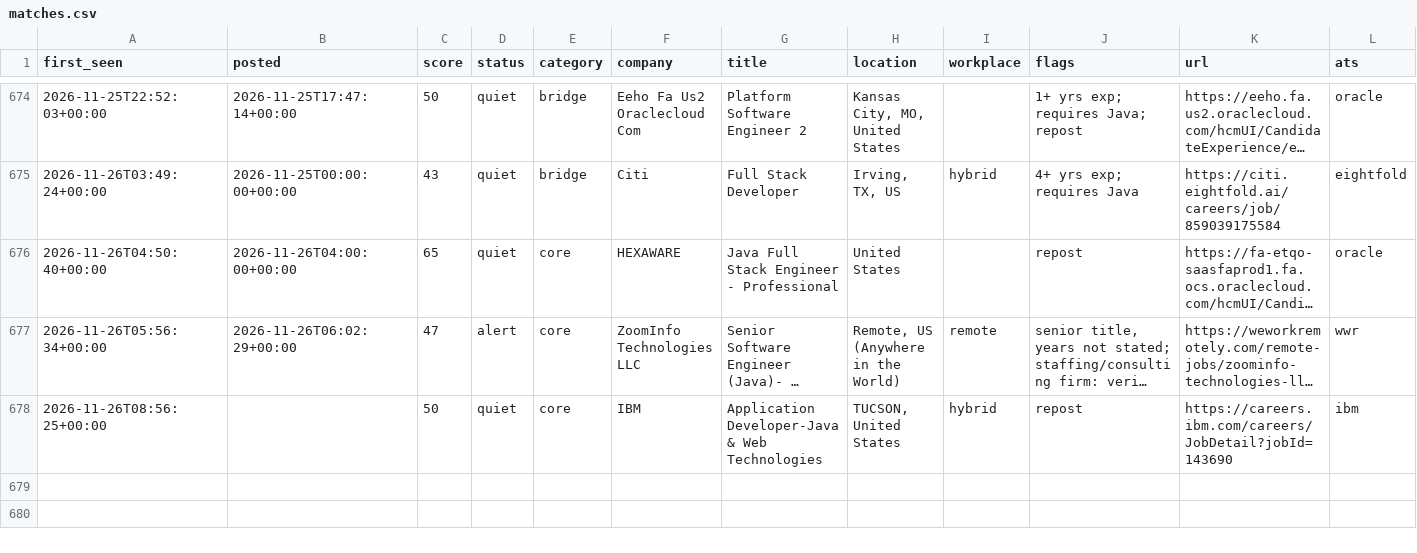
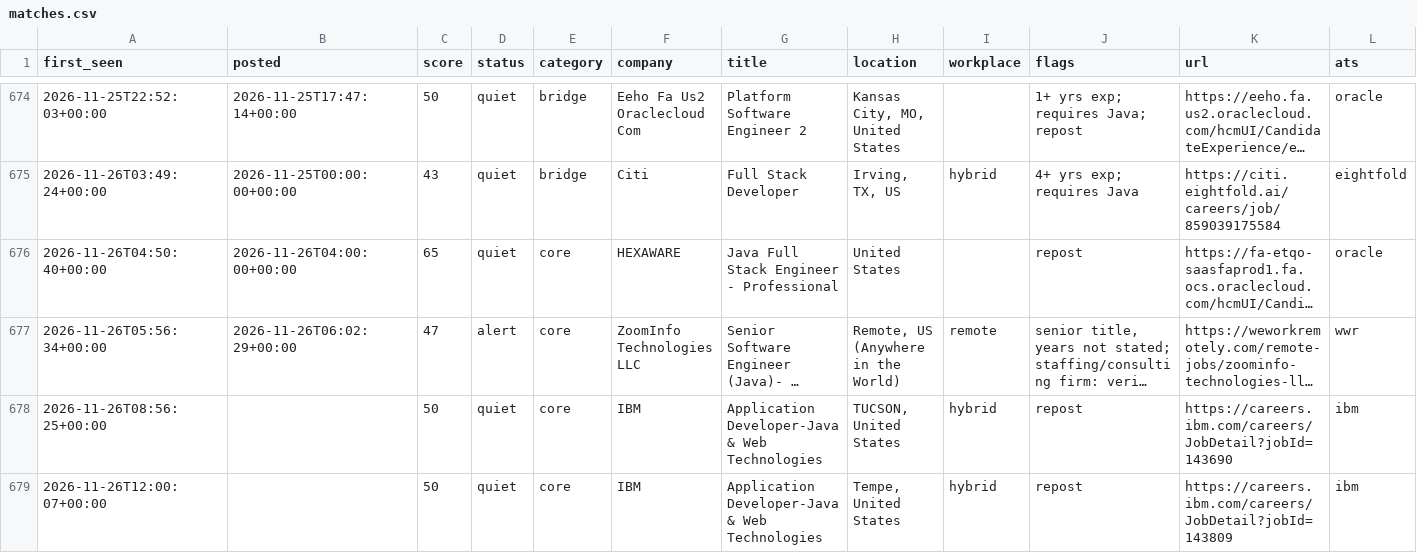
Before and after one commit to chandrakodali/job-radar, a CSV file: data/java/matches.csv, drawn as a sheet; only a part is shown, gaps mark what is left out; long unchanged cells end in …; rows hold the shown columns only; the diff names each change by its address in the sheet, - before the commit and + after, or states it on an @@ line.

```diff
--- a/data/java/matches.csv
+++ b/data/java/matches.csv
+row 679: 2026-11-26T12:00:07+00:00 |  | 50 | quiet | core | IBM | Application Developer-Java & Web Technologies | Tempe, United States | hybrid | repost | https://careers.ibm.com/careers/JobDetail?jobId=143809 | ibm
```
Also changed, not shown: 3 other files.
